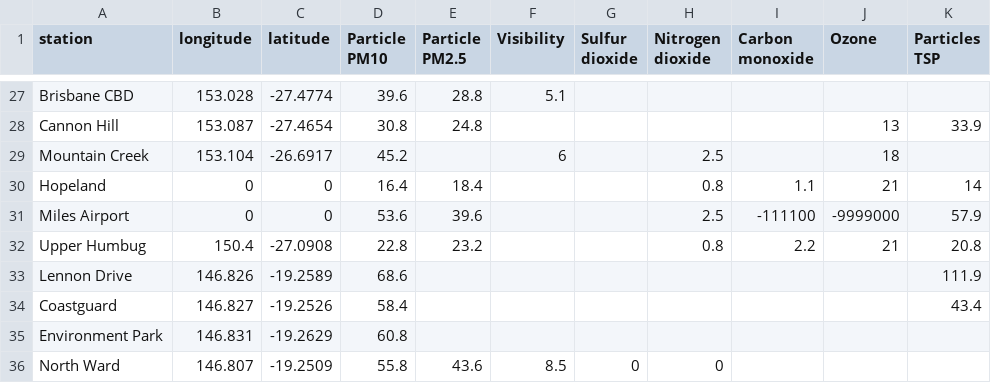
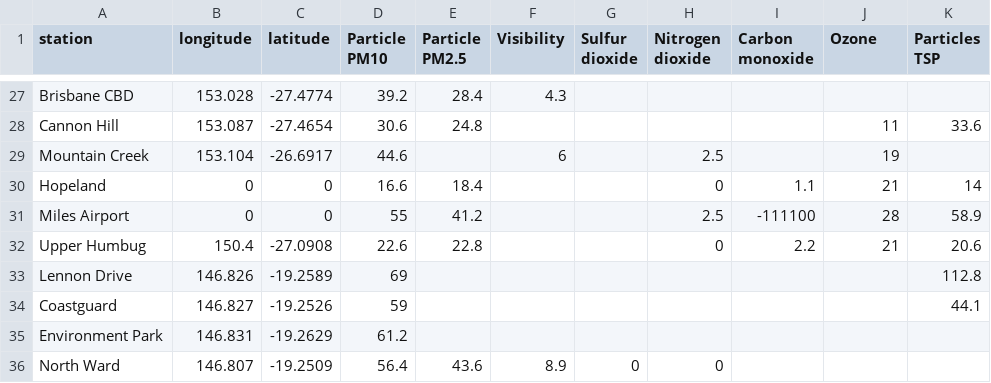
Before and after one commit to joshnicholas/qld_air, a CSV file: air_quality.csv, drawn as a sheet; only a part is shown, gaps mark what is left out; the diff covers the shown part only; the diff names each change by its address in the sheet, - before the commit and + after, or states it on an @@ line.

```diff
--- a/air_quality.csv
+++ b/air_quality.csv
-D27 (Particle PM10): 39.6
+D27 (Particle PM10): 39.2
-E27 (Particle PM2.5): 28.8
+E27 (Particle PM2.5): 28.4
-F27 (Visibility): 5.1
+F27 (Visibility): 4.3
-D28 (Particle PM10): 30.8
+D28 (Particle PM10): 30.6
-J28 (Ozone): 13
+J28 (Ozone): 11
-K28 (Particles TSP): 33.9
+K28 (Particles TSP): 33.6
-D29 (Particle PM10): 45.2
+D29 (Particle PM10): 44.6
-J29 (Ozone): 18
+J29 (Ozone): 19
-D30 (Particle PM10): 16.4
+D30 (Particle PM10): 16.6
-H30 (Nitrogen dioxide): 0.8
+H30 (Nitrogen dioxide): 0
-D31 (Particle PM10): 53.6
+D31 (Particle PM10): 55
-E31 (Particle PM2.5): 39.6
+E31 (Particle PM2.5): 41.2
-J31 (Ozone): -9999000
+J31 (Ozone): 28
-K31 (Particles TSP): 57.9
+K31 (Particles TSP): 58.9
-D32 (Particle PM10): 22.8
+D32 (Particle PM10): 22.6
-E32 (Particle PM2.5): 23.2
+E32 (Particle PM2.5): 22.8
-H32 (Nitrogen dioxide): 0.8
+H32 (Nitrogen dioxide): 0
-K32 (Particles TSP): 20.8
+K32 (Particles TSP): 20.6
-D33 (Particle PM10): 68.6
+D33 (Particle PM10): 69
-K33 (Particles TSP): 111.9
+K33 (Particles TSP): 112.8
-D34 (Particle PM10): 58.4
+D34 (Particle PM10): 59
-K34 (Particles TSP): 43.4
+K34 (Particles TSP): 44.1
-D35 (Particle PM10): 60.8
+D35 (Particle PM10): 61.2
-D36 (Particle PM10): 55.8
+D36 (Particle PM10): 56.4
-F36 (Visibility): 8.5
+F36 (Visibility): 8.9
```
Also changed, not shown: 59 edited cells elsewhere in this file.
